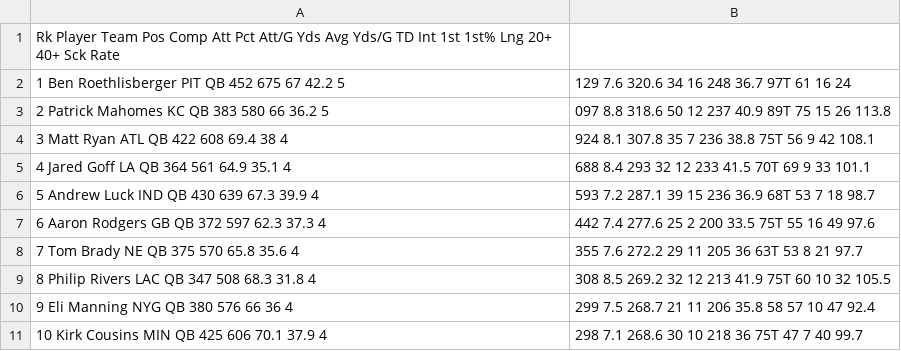
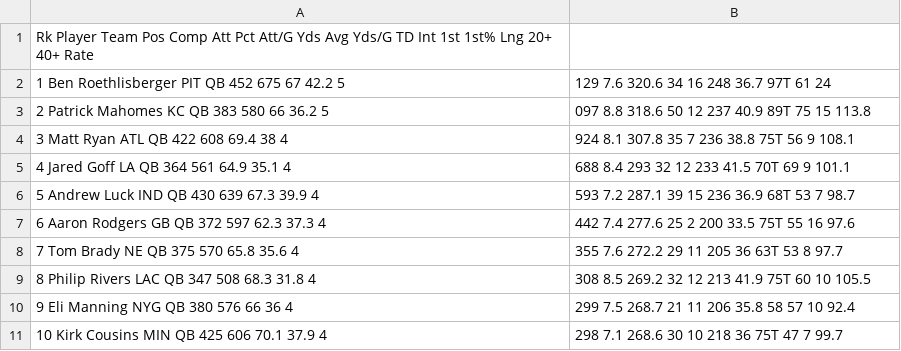
Before and after one commit to donxvan/NFLQuarterbackstatIdentifier, a CSV file: stats.csv, drawn as a sheet.

Commit message:
Update stats.csv

```diff
--- a/stats.csv
+++ b/stats.csv
@@ -1,11 +1,11 @@
-Rk	Player	Team	Pos	Comp	Att	Pct	Att/G	Yds	Avg	Yds/G	TD	Int	1st	1st%	Lng	20+	40+	Sck	Rate
-1	Ben Roethlisberger	PIT	QB	452	675	67	42.2	5,129	7.6	320.6	34	16	248	36.7	97T	61	16	24	
-2	Patrick Mahomes	KC	QB	383	580	66	36.2	5,097	8.8	318.6	50	12	237	40.9	89T	75	15	26	113.8
-3	Matt Ryan	ATL	QB	422	608	69.4	38	4,924	8.1	307.8	35	7	236	38.8	75T	56	9	42	108.1
-4	Jared Goff	LA	QB	364	561	64.9	35.1	4,688	8.4	293	32	12	233	41.5	70T	69	9	33	101.1
-5	Andrew Luck	IND	QB	430	639	67.3	39.9	4,593	7.2	287.1	39	15	236	36.9	68T	53	7	18	98.7
-6	Aaron Rodgers	GB	QB	372	597	62.3	37.3	4,442	7.4	277.6	25	2	200	33.5	75T	55	16	49	97.6
-7	Tom Brady	NE	QB	375	570	65.8	35.6	4,355	7.6	272.2	29	11	205	36	63T	53	8	21	97.7
-8	Philip Rivers	LAC	QB	347	508	68.3	31.8	4,308	8.5	269.2	32	12	213	41.9	75T	60	10	32	105.5
-9	Eli Manning	NYG	QB	380	576	66	36	4,299	7.5	268.7	21	11	206	35.8	58	57	10	47	92.4
-10	Kirk Cousins	MIN	QB	425	606	70.1	37.9	4,298	7.1	268.6	30	10	218	36	75T	47	7	40	99.7
+Rk	Player	Team	Pos	Comp	Att	Pct	Att/G	Yds	Avg	Yds/G	TD	Int	1st	1st%	Lng	20+	40+		Rate
+1	Ben Roethlisberger	PIT	QB	452	675	67	42.2	5,129	7.6	320.6	34	16	248	36.7	97T	61	24	
+2	Patrick Mahomes	KC	QB	383	580	66	36.2	5,097	8.8	318.6	50	12	237	40.9	89T	75	15	113.8
+3	Matt Ryan	ATL	QB	422	608	69.4	38	4,924	8.1	307.8	35	7	236	38.8	75T	56	9	108.1
+4	Jared Goff	LA	QB	364	561	64.9	35.1	4,688	8.4	293	32	12	233	41.5	70T	69	9	101.1
+5	Andrew Luck	IND	QB	430	639	67.3	39.9	4,593	7.2	287.1	39	15	236	36.9	68T	53	7	98.7
+6	Aaron Rodgers	GB	QB	372	597	62.3	37.3	4,442	7.4	277.6	25	2	200	33.5	75T	55	16	97.6
+7	Tom Brady	NE	QB	375	570	65.8	35.6	4,355	7.6	272.2	29	11	205	36	63T	53	8	97.7
+8	Philip Rivers	LAC	QB	347	508	68.3	31.8	4,308	8.5	269.2	32	12	213	41.9	75T	60	10	105.5
+9	Eli Manning	NYG	QB	380	576	66	36	4,299	7.5	268.7	21	11	206	35.8	58	57	10	92.4
+10	Kirk Cousins	MIN	QB	425	606	70.1	37.9	4,298	7.1	268.6	30	10	218	36	75T	47	7	99.7
```
